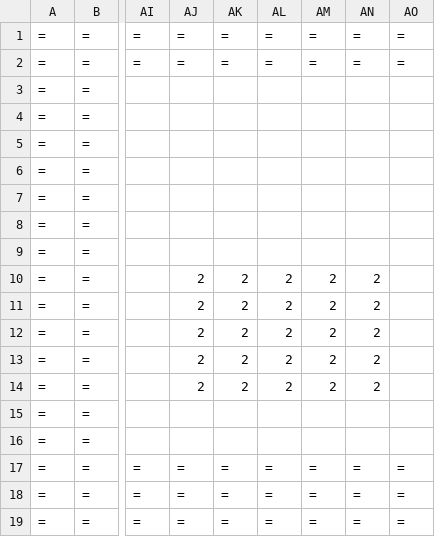
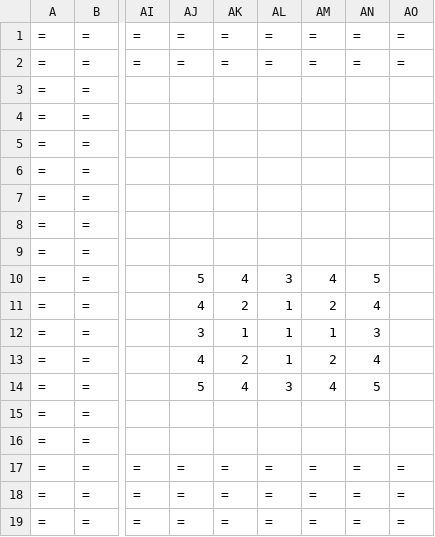
Before and after one commit to REIREIREIMU/2D-Scrolling-Action, a CSV file: map/mapDataSP.csv, drawn as a sheet; only a part is shown, gaps mark what is left out; the diff names each change by its address in the sheet, - before the commit and + after, or states it on an @@ line.

```diff
--- a/map/mapDataSP.csv
+++ b/map/mapDataSP.csv
-AJ10: 2
+AJ10: 5
-AK10: 2
+AK10: 4
-AL10: 2
+AL10: 3
-AM10: 2
+AM10: 4
-AN10: 2
+AN10: 5
-AJ11: 2
+AJ11: 4
-AL11:AL13: 2
+AL11:AL13: 1
-AN11: 2
+AN11: 4
-AJ12: 2
+AJ12: 3
-AK12: 2
+AK12: 1
-AM12: 2
+AM12: 1
-AN12: 2
+AN12: 3
-AJ13: 2
+AJ13: 4
-AN13: 2
+AN13: 4
-AJ14: 2
+AJ14: 5
-AK14: 2
+AK14: 4
-AL14: 2
+AL14: 3
-AM14: 2
+AM14: 4
-AN14: 2
+AN14: 5
```
Also changed, not shown: 2 other files.
